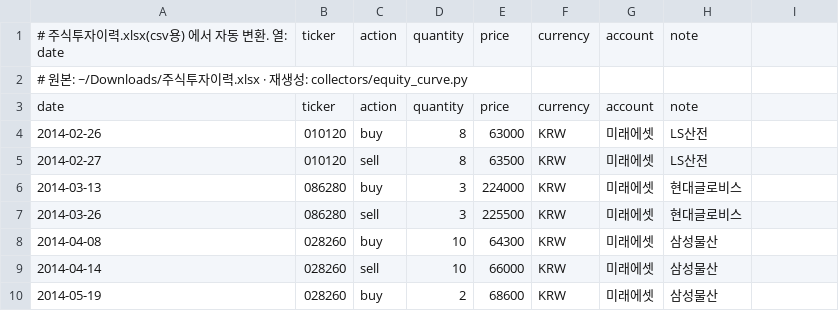
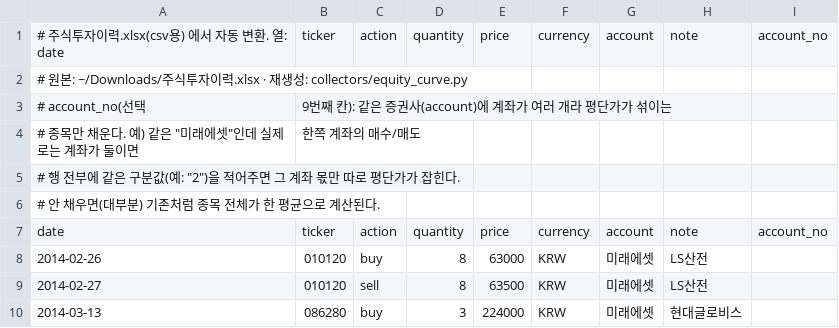
Before and after one commit to doheecho/Med-Stock, a CSV file: transactions.csv, drawn as a sheet; only a part is shown; the shorter side is filled out with more unchanged rows.

```diff
--- a/transactions.csv
+++ b/transactions.csv
@@ -1,4 +1,8 @@
-# 주식투자이력.xlsx(csv용) 에서 자동 변환. 열: date,ticker,action,quantity,price,currency,account,note
+# 주식투자이력.xlsx(csv용) 에서 자동 변환. 열: date,ticker,action,quantity,price,currency,account,note,account_no
 # 원본: ~/Downloads/주식투자이력.xlsx  ·  재생성: collectors/equity_curve.py
-date,ticker,action,quantity,price,currency,account,note
+# account_no(선택, 9번째 칸): 같은 증권사(account)에 계좌가 여러 개라 평단가가 섞이는
+# 종목만 채운다. 예) 같은 "미래에셋"인데 실제로는 계좌가 둘이면, 한쪽 계좌의 매수/매도
+# 행 전부에 같은 구분값(예: "2")을 적어주면 그 계좌 몫만 따로 평단가가 잡힌다.
+# 안 채우면(대부분) 기존처럼 종목 전체가 한 평균으로 계산된다.
+date,ticker,action,quantity,price,currency,account,note,account_no
 2014-02-26,010120,buy,8,63000,KRW,미래에셋,LS산전
```
Also changed, not shown: 4 other files.
